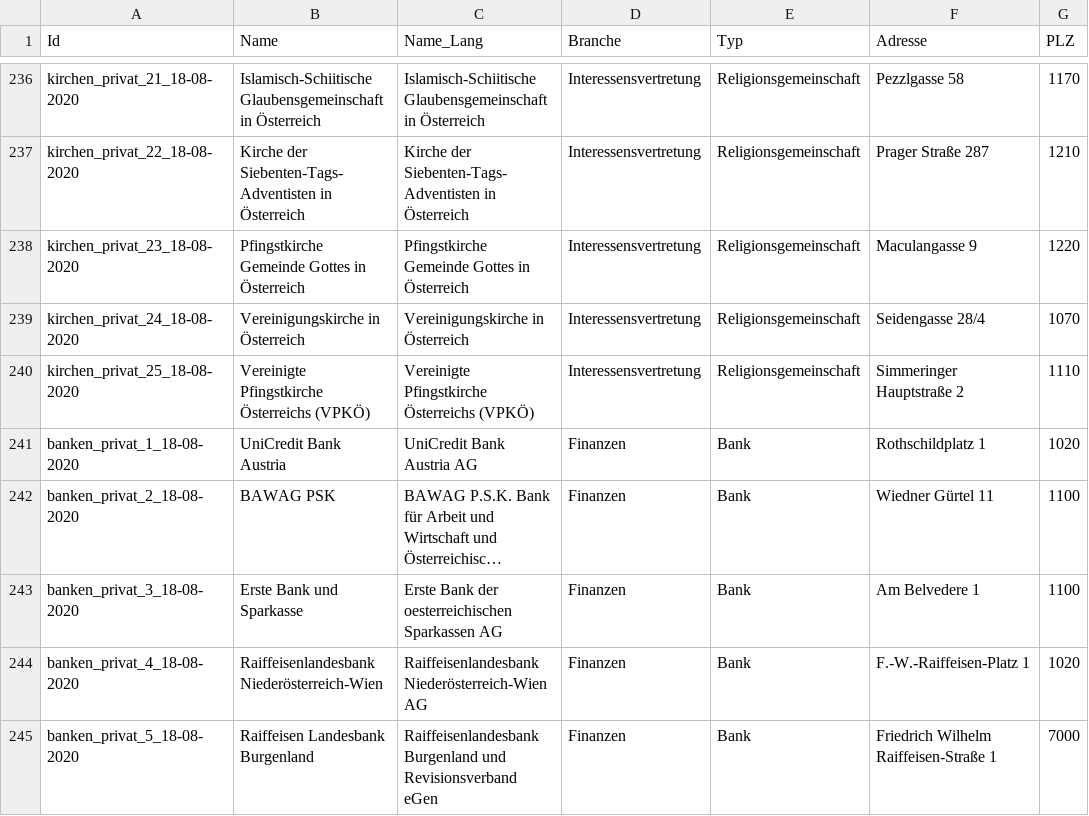
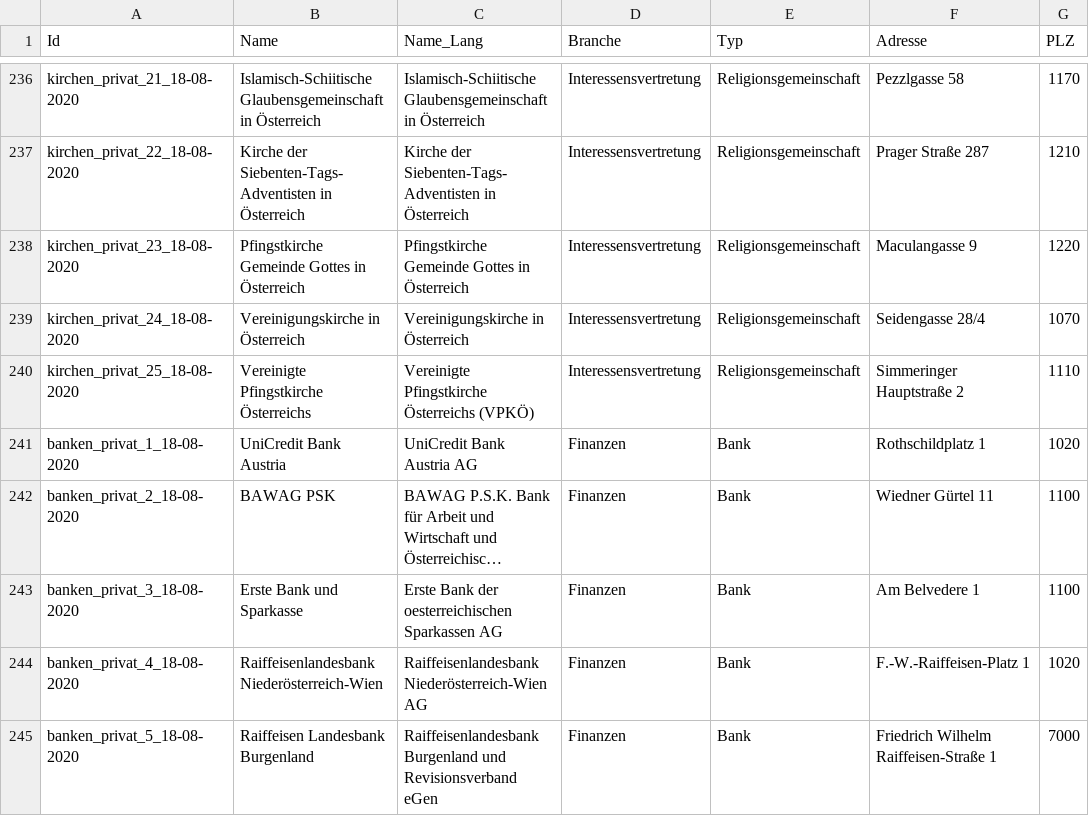
Before and after one commit to coldice4/auskunftsbegehren_at_adressen, a CSV file: general.csv, drawn as a sheet; only a part is shown, gaps mark what is left out; long unchanged cells end in …; the diff names each change by its address in the sheet, - before the commit and + after, or states it on an @@ line.

Commit message:
Deploy cyber-perikarp/auskunftsbegehren_at_adressen to github.com/cyber-perikarp/auskunftsbegehren_at_adressen.git:gh-pages

```diff
--- a/general.csv
+++ b/general.csv
-B240 (Name): Vereinigte Pfingstkirche Österreichs (VPKÖ)
+B240 (Name): Vereinigte Pfingstkirche Österreichs
```
Also changed, not shown: noyb.csv, 1 other file.
